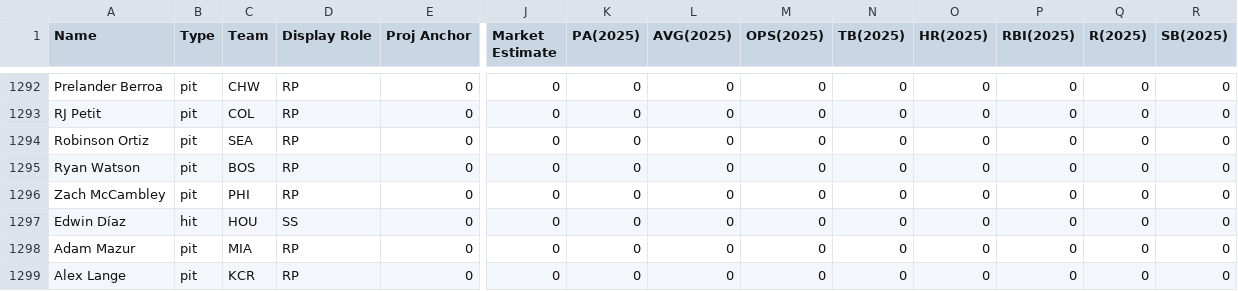
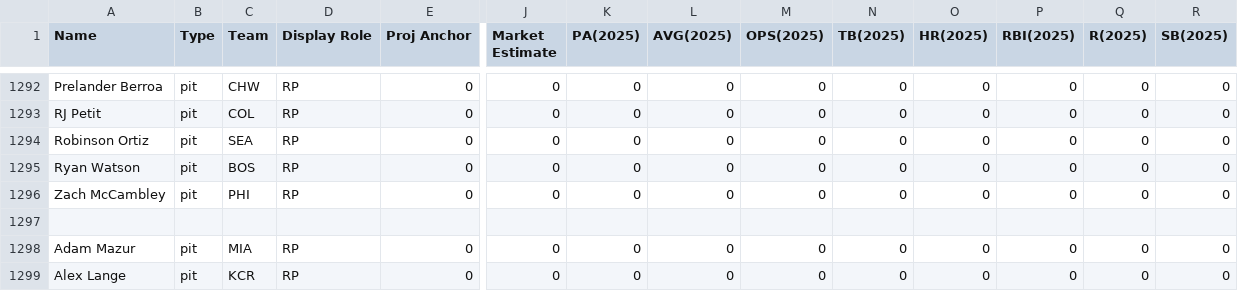
Before and after one commit to hitsandgiggles/hag-toolkit-live, a CSV file: data/master.csv, drawn as a sheet; only a part is shown, gaps mark what is left out; rows hold the shown columns only; the diff names each change by its address in the sheet, - before the commit and + after, or states it on an @@ line.

Commit message:
Remove Edwin Diaz SS duplicate causing name collision

```diff
--- a/data/master.csv
+++ b/data/master.csv
-row 1297: Edwin Díaz | hit | HOU | SS | 0 | 0 | 0 | 0 | 0 | 0 | 0 | 0 | 0 | 0
+row 1297: (empty)
```
